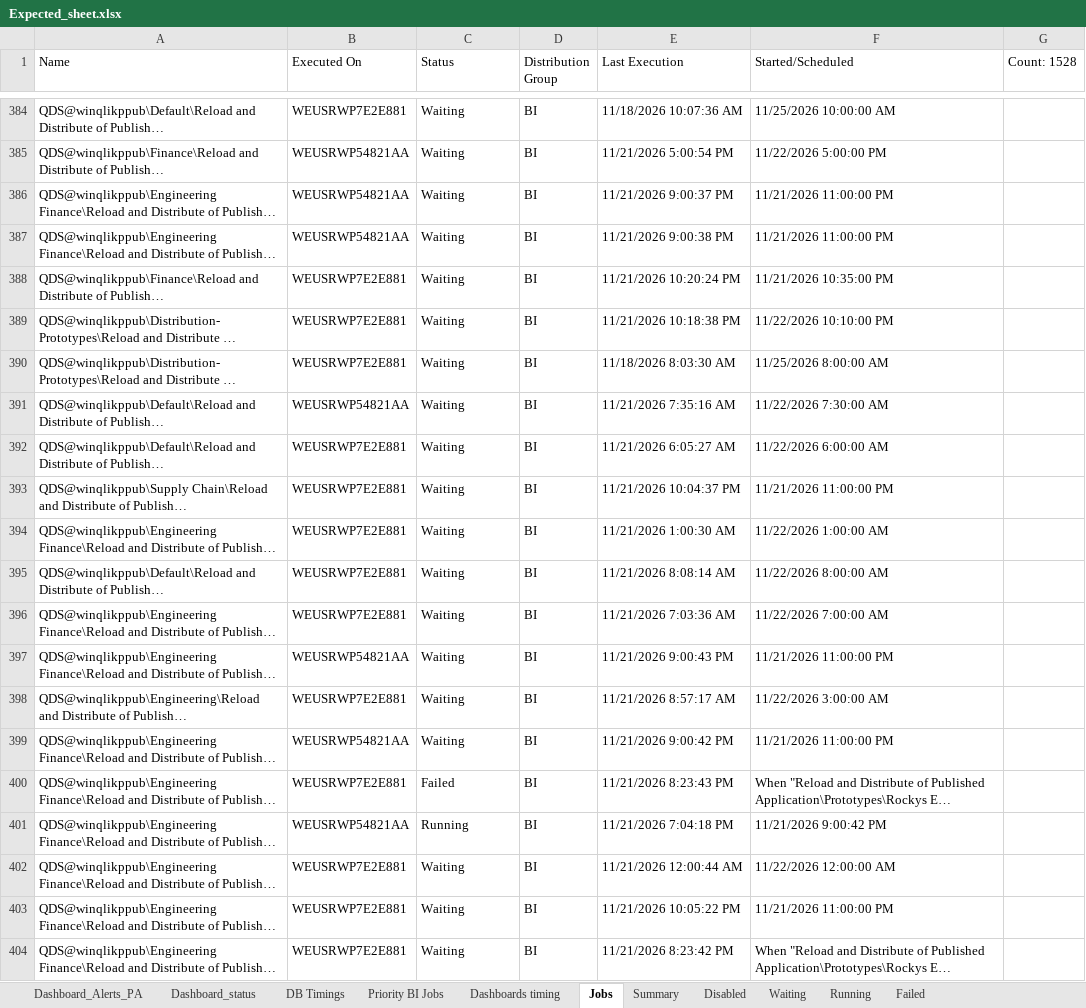
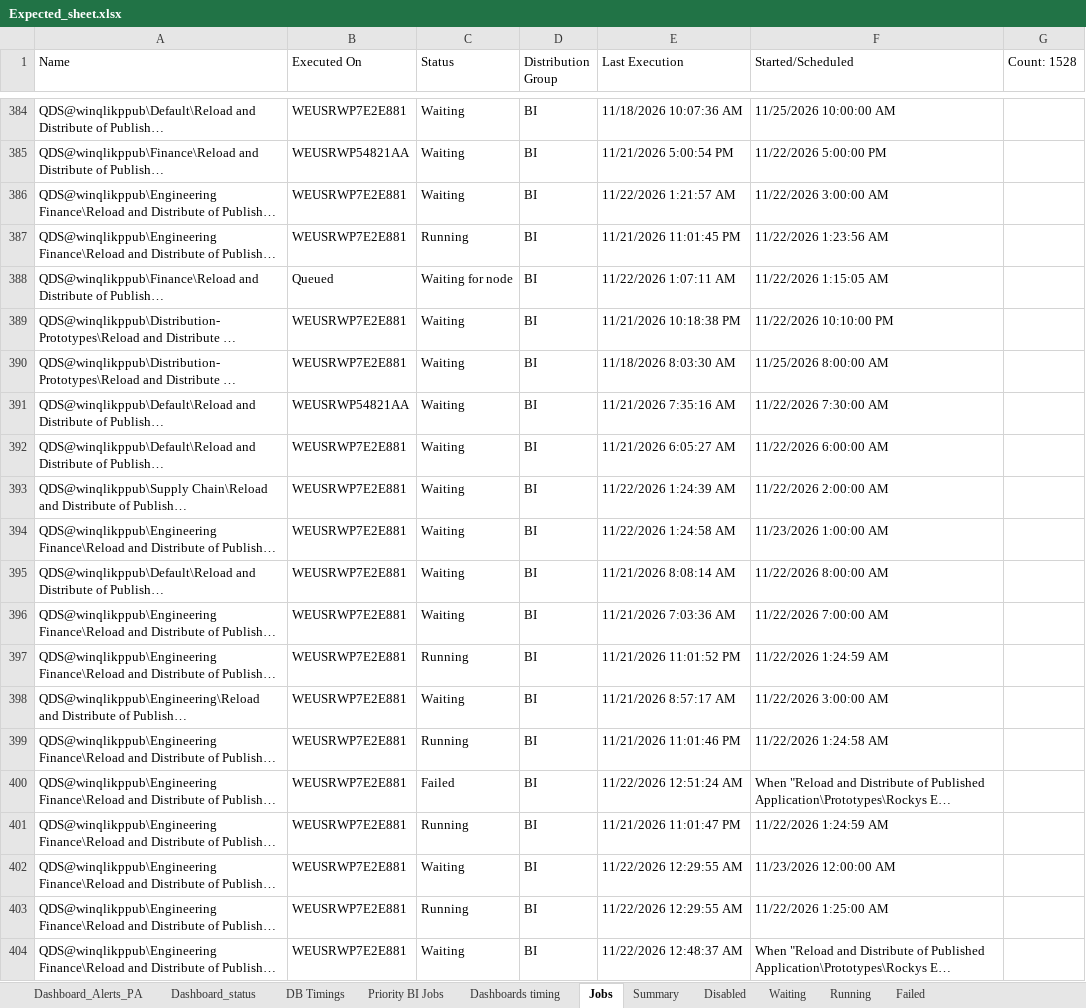
Before and after one commit to warriorcool1213-blip/Wabtec_Qlik_DB-s, an Excel workbook: Expected_sheet.xlsx, sheet Jobs, drawn as a sheet; only a part is shown, gaps mark what is left out; long unchanged cells end in …; values as stored, in another font and other column widths than the file's, no cell formats; the diff covers the shown part only; the diff names each change by its address in the sheet, - before the commit and + after, or states it on an @@ line.

```diff
--- a/Expected_sheet.xlsx (sheet Jobs)
+++ b/Expected_sheet.xlsx (sheet Jobs)
-B386:B387 (Executed On): WEUSRWP54821AA
+B386:B387 (Executed On): WEUSRWP7E2E881
-E386 (Last Execution): 11/21/2026 9:00:37 PM
+E386 (Last Execution): 11/22/2026 1:21:57 AM
-F386 (Started/Scheduled): 11/21/2026 11:00:00 PM
+F386 (Started/Scheduled): 11/22/2026 3:00:00 AM
-C387 (Status): Waiting
+C387 (Status): Running
-E387 (Last Execution): 11/21/2026 9:00:38 PM
+E387 (Last Execution): 11/21/2026 11:01:45 PM
-F387 (Started/Scheduled): 11/21/2026 11:00:00 PM
+F387 (Started/Scheduled): 11/22/2026 1:23:56 AM
-B388 (Executed On): WEUSRWP7E2E881
+B388 (Executed On): Queued
-C388 (Status): Waiting
+C388 (Status): Waiting for node
-E388 (Last Execution): 11/21/2026 10:20:24 PM
+E388 (Last Execution): 11/22/2026 1:07:11 AM
-F388 (Started/Scheduled): 11/21/2026 10:35:00 PM
+F388 (Started/Scheduled): 11/22/2026 1:15:05 AM
-E393 (Last Execution): 11/21/2026 10:04:37 PM
+E393 (Last Execution): 11/22/2026 1:24:39 AM
-F393 (Started/Scheduled): 11/21/2026 11:00:00 PM
+F393 (Started/Scheduled): 11/22/2026 2:00:00 AM
-E394 (Last Execution): 11/21/2026 1:00:30 AM
+E394 (Last Execution): 11/22/2026 1:24:58 AM
-F394 (Started/Scheduled): 11/22/2026 1:00:00 AM
+F394 (Started/Scheduled): 11/23/2026 1:00:00 AM
-B397 (Executed On): WEUSRWP54821AA
+B397 (Executed On): WEUSRWP7E2E881
-C397 (Status): Waiting
+C397 (Status): Running
-E397 (Last Execution): 11/21/2026 9:00:43 PM
+E397 (Last Execution): 11/21/2026 11:01:52 PM
-F397 (Started/Scheduled): 11/21/2026 11:00:00 PM
+F397 (Started/Scheduled): 11/22/2026 1:24:59 AM
-B399 (Executed On): WEUSRWP54821AA
+B399 (Executed On): WEUSRWP7E2E881
-C399 (Status): Waiting
+C399 (Status): Running
-E399 (Last Execution): 11/21/2026 9:00:42 PM
+E399 (Last Execution): 11/21/2026 11:01:46 PM
-F399 (Started/Scheduled): 11/21/2026 11:00:00 PM
+F399 (Started/Scheduled): 11/22/2026 1:24:58 AM
-E400 (Last Execution): 11/21/2026 8:23:43 PM
+E400 (Last Execution): 11/22/2026 12:51:24 AM
-B401 (Executed On): WEUSRWP54821AA
+B401 (Executed On): WEUSRWP7E2E881
-E401 (Last Execution): 11/21/2026 7:04:18 PM
+E401 (Last Execution): 11/21/2026 11:01:47 PM
-F401 (Started/Scheduled): 11/21/2026 9:00:42 PM
+F401 (Started/Scheduled): 11/22/2026 1:24:59 AM
-E402 (Last Execution): 11/21/2026 12:00:44 AM
+E402 (Last Execution): 11/22/2026 12:29:55 AM
-F402 (Started/Scheduled): 11/22/2026 12:00:00 AM
+F402 (Started/Scheduled): 11/23/2026 12:00:00 AM
-C403 (Status): Waiting
+C403 (Status): Running
-E403 (Last Execution): 11/21/2026 10:05:22 PM
+E403 (Last Execution): 11/22/2026 12:29:55 AM
-F403 (Started/Scheduled): 11/21/2026 11:00:00 PM
+F403 (Started/Scheduled): 11/22/2026 1:25:00 AM
-E404 (Last Execution): 11/21/2026 8:23:42 PM
+E404 (Last Execution): 11/22/2026 12:48:37 AM
```
Also changed, not shown: 638 edited cells elsewhere in this sheet, sheet Waiting, sheet Running, sheet Dashboard_status, sheet Summary, sheet Dashboard_Alerts_PA, sheet Failed, 3 more sheets, cell formats.
